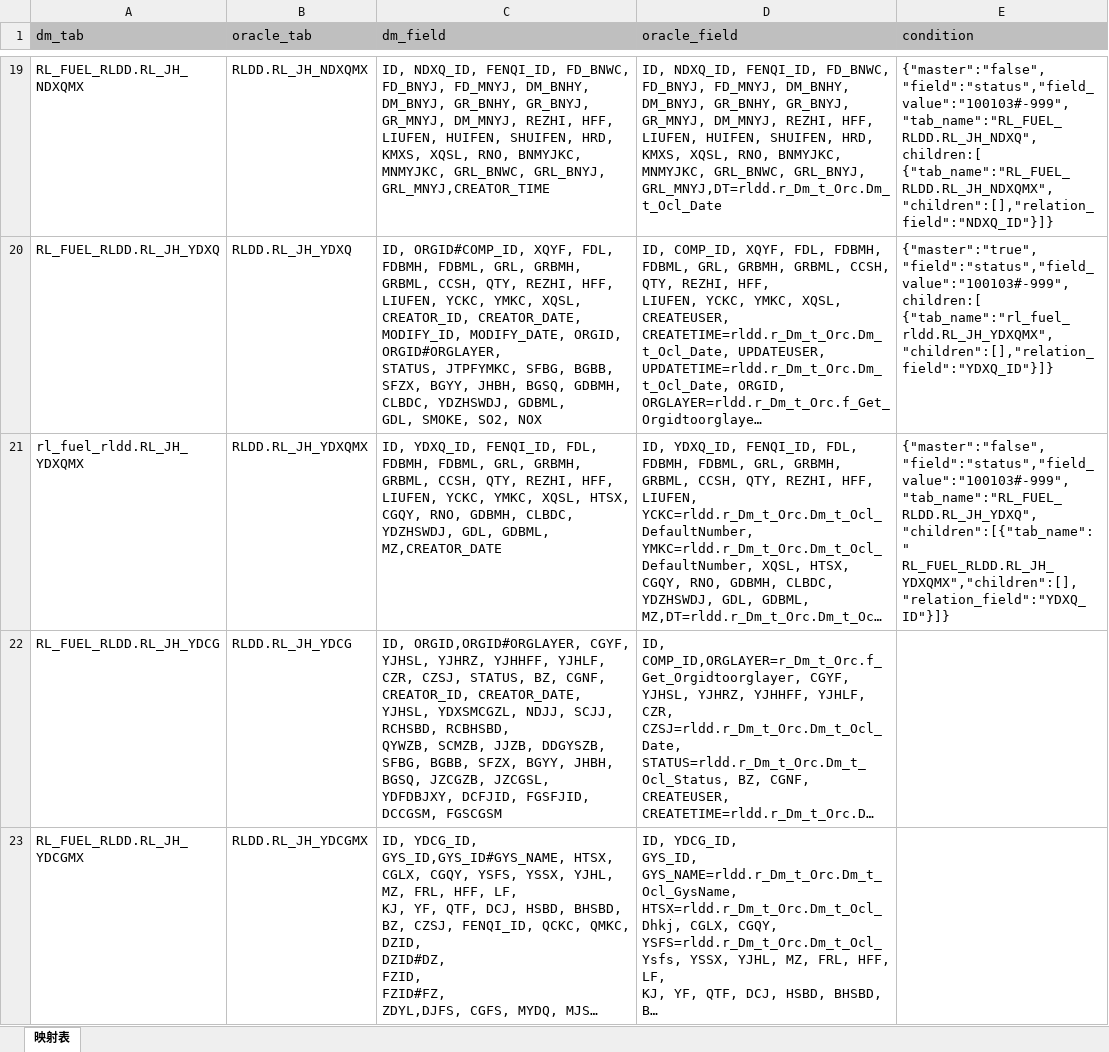
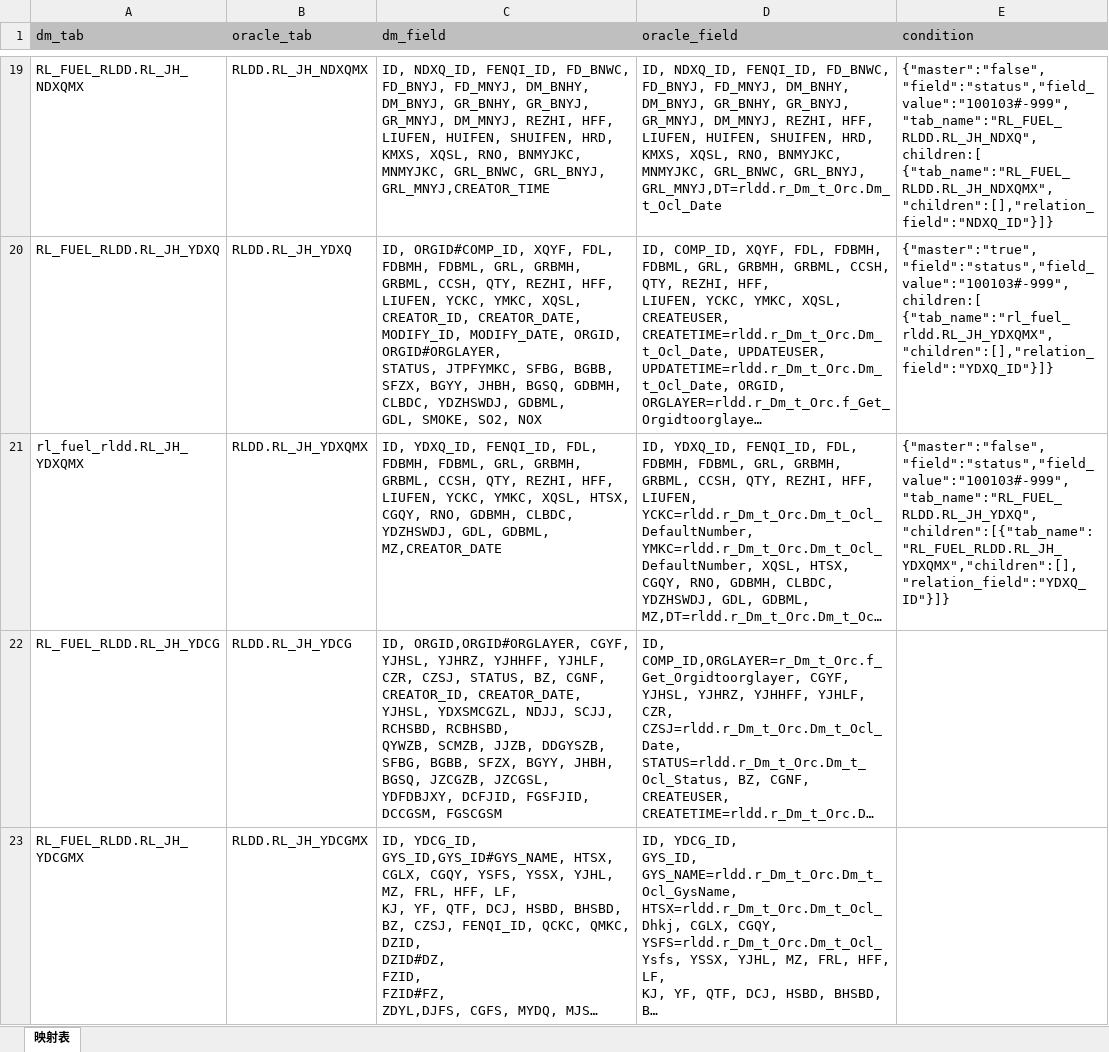
Before and after one commit to juice411/dataSync, an Excel workbook: config/mapper.xlsx, sheet 映射表, drawn as a sheet; only a part is shown, gaps mark what is left out; long unchanged cells end in …; values as stored, in another font and other column widths than the file's, no borders; the diff covers the shown part only; the diff names each change by its address in the sheet, - before the commit and + after, or states it on an @@ line.

```diff
--- a/config/mapper.xlsx (sheet 映射表)
+++ b/config/mapper.xlsx (sheet 映射表)
-E21 (condition): {"master":"false","field":"status","field_value":"100103#-999","tab_name":"RL_FUEL_RLDD.RL_JH_YDXQ","children":[{"tab_name":" RL_FUEL_RLDD.RL_JH_YDXQMX","children":[],"relation_field":"YDXQ_ID"}]}
+E21 (condition): {"master":"false","field":"status","field_value":"100103#-999","tab_name":"RL_FUEL_RLDD.RL_JH_YDXQ","children":[{"tab_name":"RL_FUEL_RLDD.RL_JH_YDXQMX","children":[],"relation_field":"YDXQ_ID"}]}
```
Also changed, not shown: 13 added rows and 5 edited cells elsewhere in this sheet, 5 other files.
